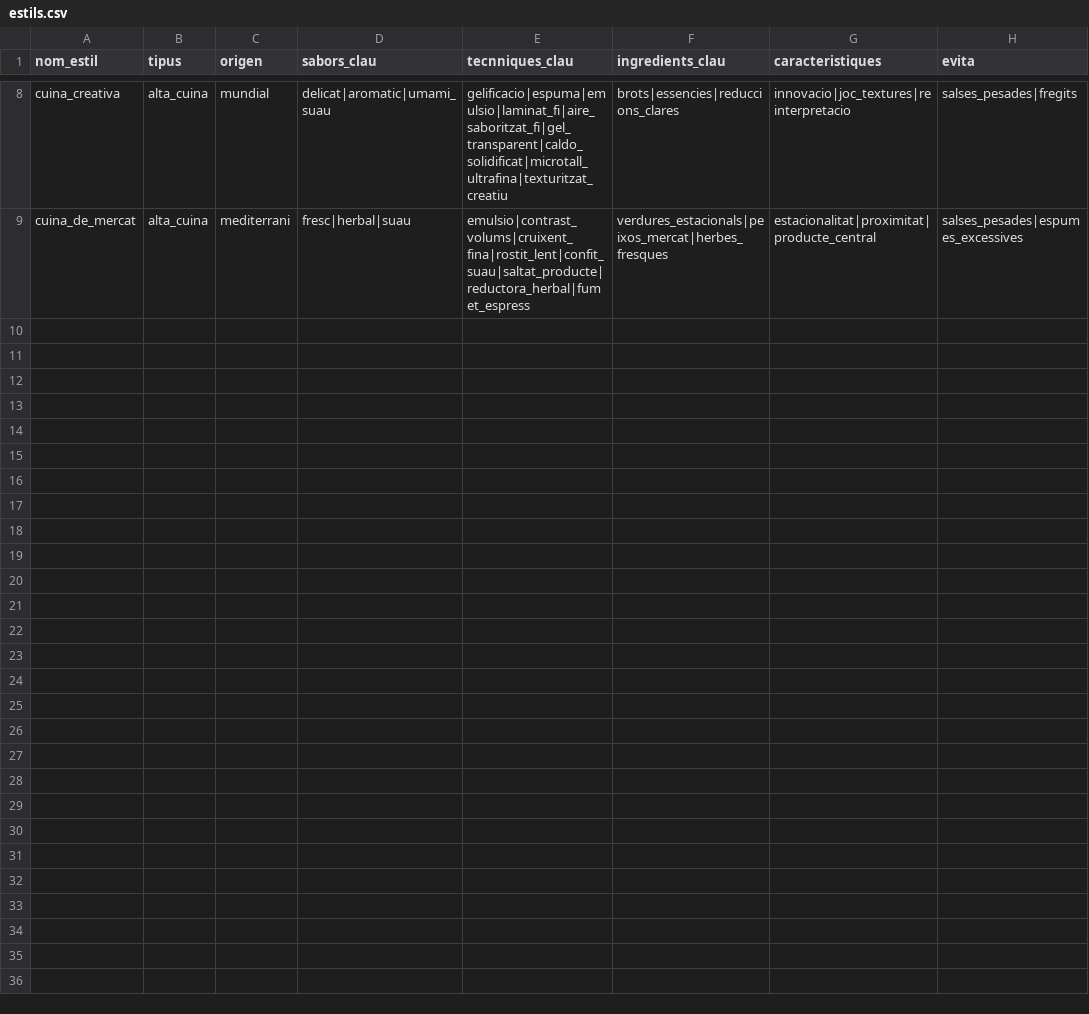
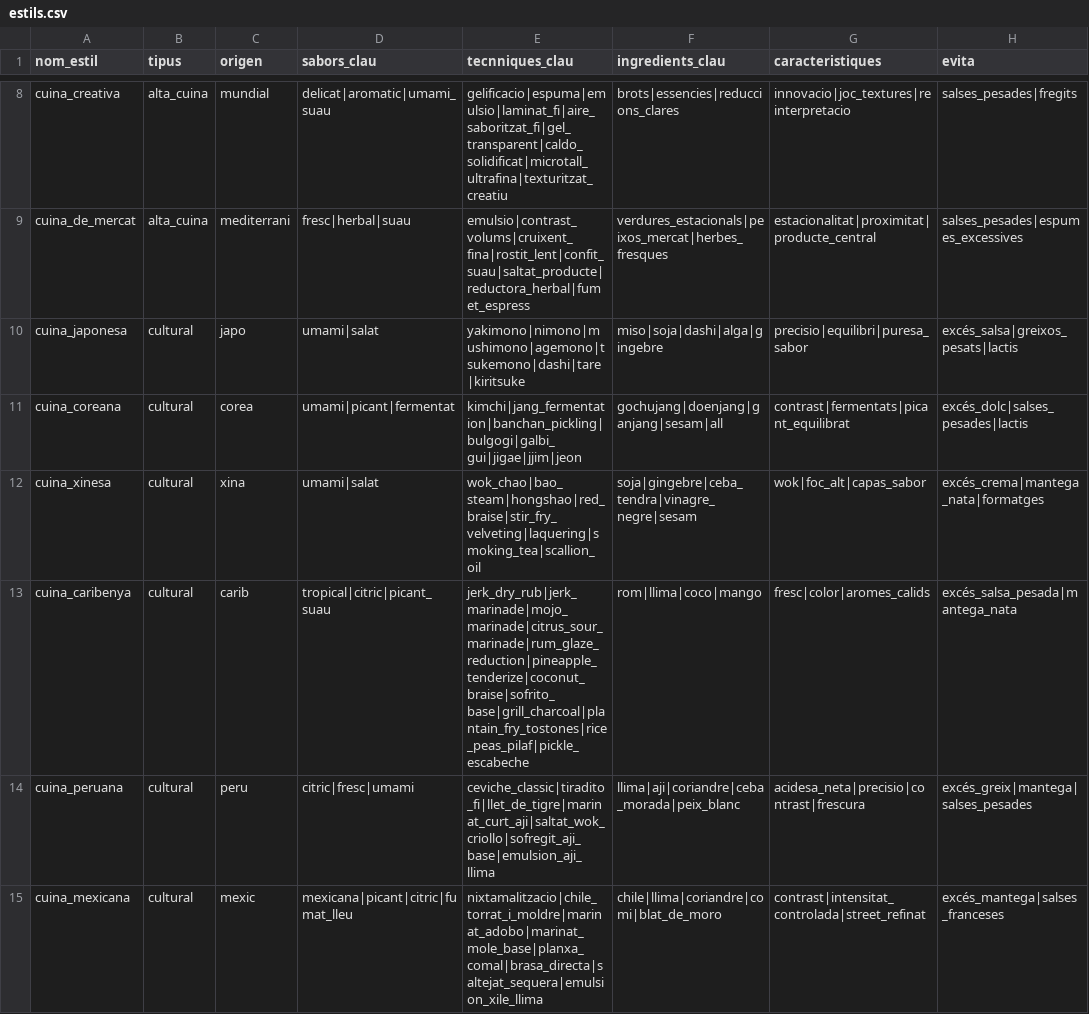
Before and after one commit to olgaobiols/sbc_cbr_i_recomanacio, a CSV file: data/estils.csv, drawn as a sheet; only a part is shown, gaps mark what is left out; the diff covers the shown part only.

```diff
--- a/data/estils.csv
+++ b/data/estils.csv
@@ -9 +9,7 @@ cuina_creativa,alta_cuina,mundial,delicat|aromatic|umami_suau,gelificacio|espuma
 cuina_de_mercat,alta_cuina,mediterrani,fresc|herbal|suau,emulsio|contrast_volums|cruixent_fina|rostit_lent|confit_suau|saltat_producte|reductora_herbal|fumet_espress,verdures_estacionals|peixos_mercat|herbes_fresques,estacionalitat|proximitat|producte_central,salses_pesades|espumes_excessives
+cuina_japonesa,cultural,japo,umami|salat,yakimono|nimono|mushimono|agemono|tsukemono|dashi|tare|kiritsuke,miso|soja|dashi|alga|gingebre,precisio|equilibri|puresa_sabor,excés_salsa|greixos_pesats|lactis
+cuina_coreana,cultural,corea,umami|picant|fermentat,kimchi|jang_fermentation|banchan_pickling|bulgogi|galbi_gui|jigae|jjim|jeon,gochujang|doenjang|ganjang|sesam|all,contrast|fermentats|picant_equilibrat,excés_dolc|salses_pesades|lactis
+cuina_xinesa,cultural,xina,umami|salat,wok_chao|bao_steam|hongshao|red_braise|stir_fry_velveting|laquering|smoking_tea|scallion_oil,soja|gingebre|ceba_tendra|vinagre_negre|sesam,wok|foc_alt|capas_sabor,excés_crema|mantega_nata|formatges
+cuina_caribenya,cultural,carib,tropical|citric|picant_suau,jerk_dry_rub|jerk_marinade|mojo_marinade|citrus_sour_marinade|rum_glaze_reduction|pineapple_tenderize|coconut_braise|sofrito_base|grill_charcoal|plantain_fry_tostones|rice_peas_pilaf|pickle_escabeche,rom|llima|coco|mango,fresc|color|aromes_calids,excés_salsa_pesada|mantega_nata
+cuina_peruana,cultural,peru,citric|fresc|umami,ceviche_classic|tiradito_fi|llet_de_tigre|marinat_curt_aji|saltat_wok_criollo|sofregit_aji_base|emulsion_aji_llima,llima|aji|coriandre|ceba_morada|peix_blanc,acidesa_neta|precisio|contrast|frescura,excés_greix|mantega|salses_pesades
+cuina_mexicana,cultural,mexic,mexicana|picant|citric|fumat_lleu,nixtamalitzacio|chile_torrat_i_moldre|marinat_adobo|marinat_mole_base|planxa_comal|brasa_directa|saltejat_sequera|emulsion_xile_llima,chile|llima|coriandre|comi|blat_de_moro,contrast|intensitat_controlada|street_refinat,excés_mantega|salses_franceses
```
Also changed, not shown: 6 added rows elsewhere in this file, 1 other file.
